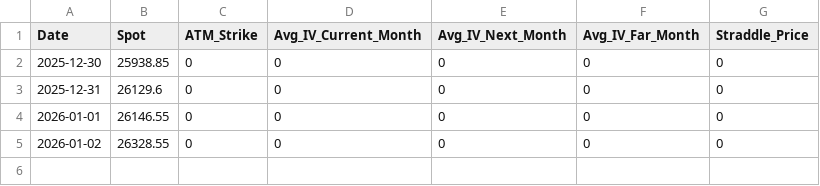
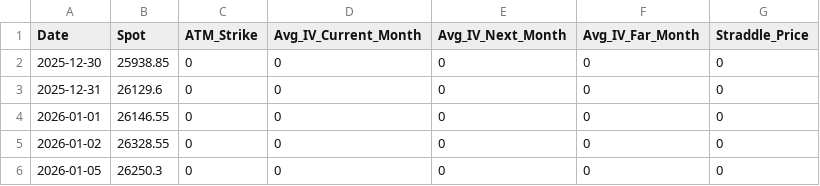
Before and after one commit to kryptosavv/nifty-iv-dashboard-basic-v1, a CSV file: nifty_data.csv, drawn as a sheet.

```diff
--- a/nifty_data.csv
+++ b/nifty_data.csv
@@ -5 +5,2 @@ Date,Spot,ATM_Strike,Avg_IV_Current_Month,Avg_IV_Next_Month,Avg_IV_Far_Month,Str
 2026-01-02,26328.55,0,0,0,0,0
+2026-01-05,26250.3,0,0,0,0,0
```
